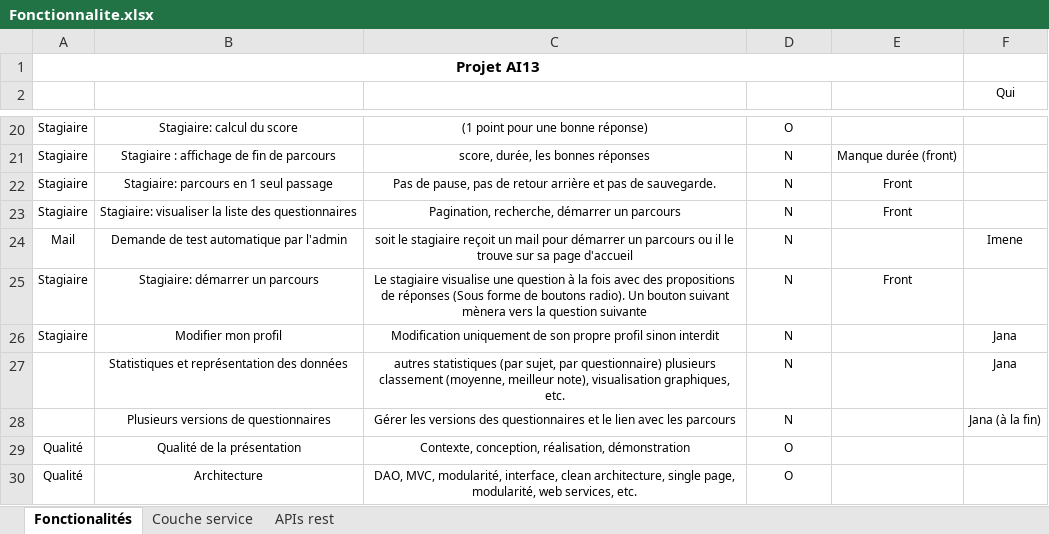
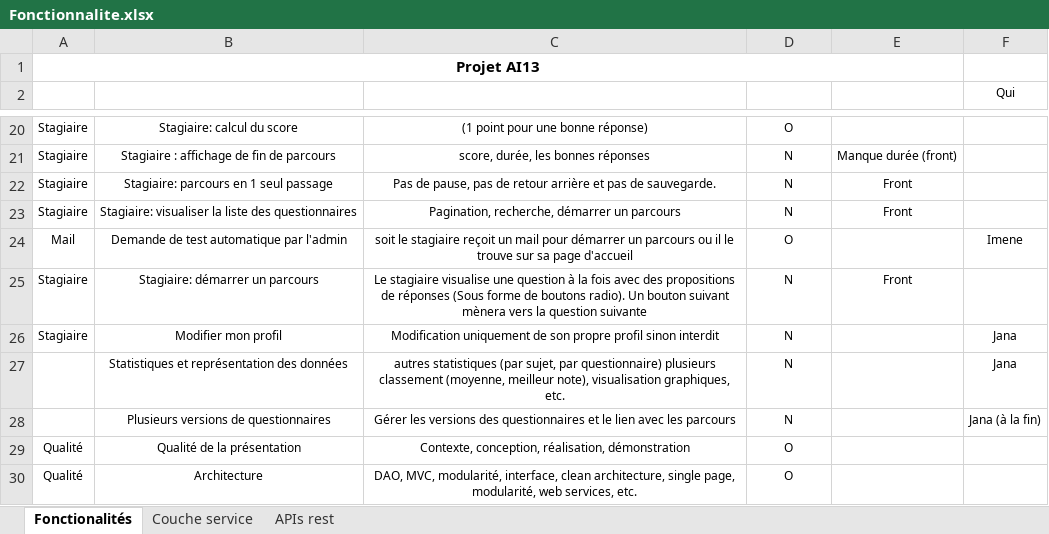
Before and after one commit to jrafei/QuizApp, an Excel workbook: Fonctionnalite.xlsx, sheet Fonctionalités, drawn as a sheet; only a part is shown, gaps mark what is left out; values as stored, in another font and other column widths than the file's, no borders; conditional formats and table styles not drawn; the diff names each change by its address in the sheet, - before the commit and + after, or states it on an @@ line.

Commit message:
update fichier Fonctionnalite.xlsx

```diff
--- a/Fonctionnalite.xlsx (sheet Fonctionalités)
+++ b/Fonctionnalite.xlsx (sheet Fonctionalités)
-D24 (Fait (O/N)): N
+D24 (Fait (O/N)): O
```
